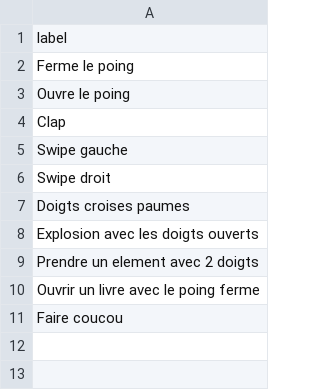
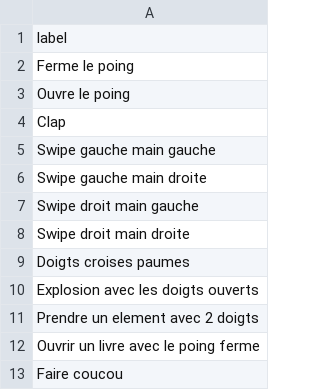
Before and after one commit to KurukW/AI_Project1, a CSV file: DATA/labels_list.csv, drawn as a sheet.

```diff
--- a/DATA/labels_list.csv
+++ b/DATA/labels_list.csv
@@ -4,4 +4,6 @@ Ouvre le poing
 Clap
-Swipe gauche
-Swipe droit
+Swipe gauche main gauche
+Swipe gauche main droite
+Swipe droit main gauche
+Swipe droit main droite
 Doigts croises paumes
```
Also changed, not shown: DATA/labels.csv, 7 other files.
